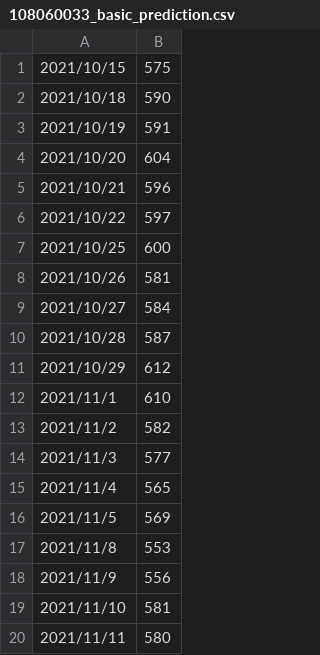
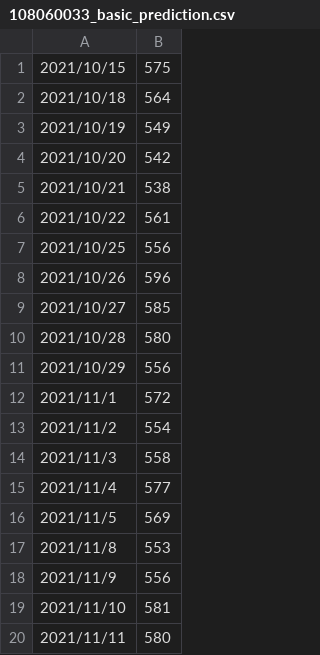
Before and after one commit to TX-Wang9005/CS460200, a CSV file: HW1/108060033_basic_prediction.csv, drawn as a sheet.

```diff
--- a/HW1/108060033_basic_prediction.csv
+++ b/HW1/108060033_basic_prediction.csv
@@ -1,16 +1,16 @@
 2021/10/15,575
-2021/10/18,590
-2021/10/19,591
-2021/10/20,604
-2021/10/21,596
-2021/10/22,597
-2021/10/25,600
-2021/10/26,581
-2021/10/27,584
-2021/10/28,587
-2021/10/29,612
-2021/11/1,610
-2021/11/2,582
-2021/11/3,577
-2021/11/4,565
+2021/10/18,564
+2021/10/19,549
+2021/10/20,542
+2021/10/21,538
+2021/10/22,561
+2021/10/25,556
+2021/10/26,596
+2021/10/27,585
+2021/10/28,580
+2021/10/29,556
+2021/11/1,572
+2021/11/2,554
+2021/11/3,558
+2021/11/4,577
 2021/11/5,569
```
Also changed, not shown: 2 other files.
